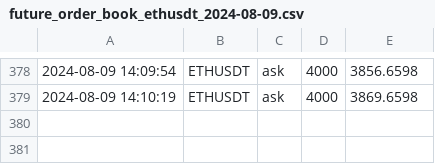
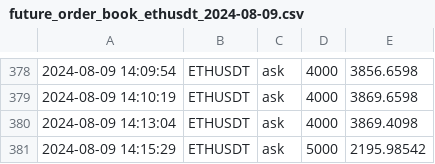
Before and after one commit to caotuanvu123/test_host, a CSV file: csv/spots/future_order_book_ethusdt_2024-08-09.csv, drawn as a sheet; only a part is shown, gaps mark what is left out.

```diff
--- a/csv/spots/future_order_book_ethusdt_2024-08-09.csv
+++ b/csv/spots/future_order_book_ethusdt_2024-08-09.csv
@@ -379 +379,3 @@
 2024-08-09 14:10:19,ETHUSDT,ask,4000,3869.6598
+2024-08-09 14:13:04,ETHUSDT,ask,4000,3869.4098
+2024-08-09 14:15:29,ETHUSDT,ask,5000,2195.98542
```
Also changed, not shown: csv/futures/future_order_book_btcusdt_2024-08-09.csv, csv/futures/future_order_book_ethusdt_2024-08-09.csv, 2 other files.
